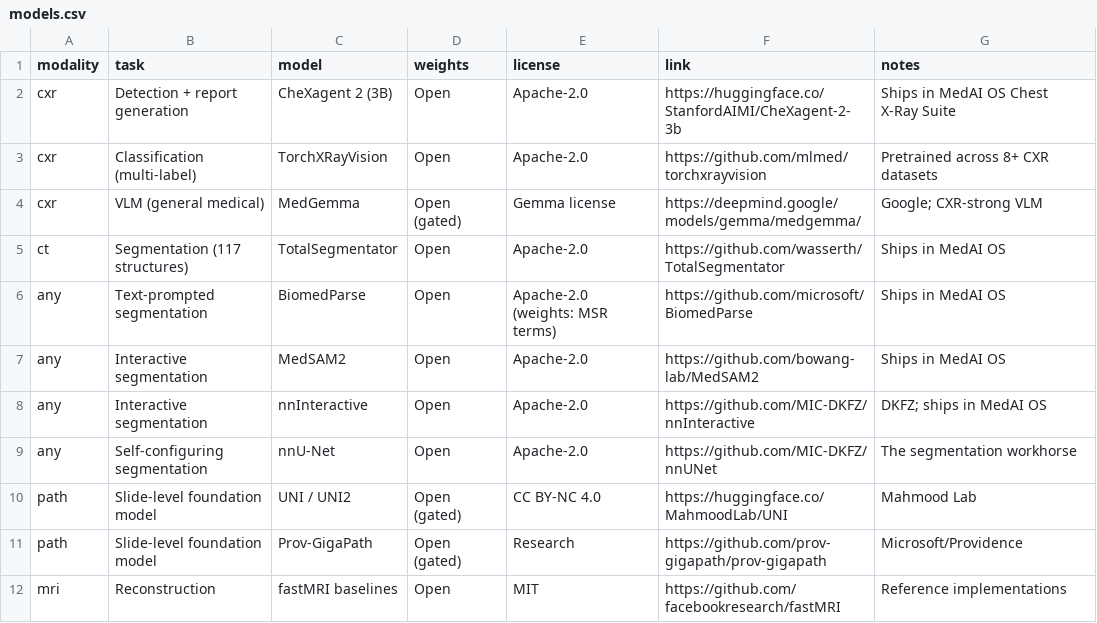
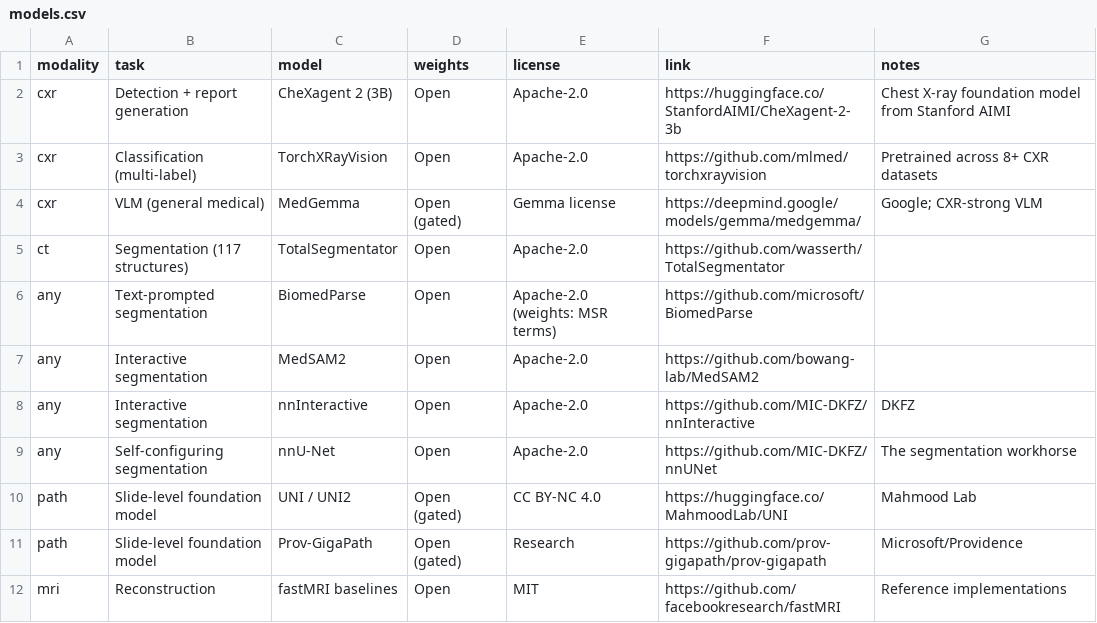
Before and after one commit to anandpreshob/ai-medical-imaging-book, a CSV file: data/models.csv, drawn as a sheet.

```diff
--- a/data/models.csv
+++ b/data/models.csv
@@ -1,9 +1,9 @@
 modality,task,model,weights,license,link,notes
-cxr,Detection + report generation,CheXagent 2 (3B),Open,Apache-2.0,https://huggingface.co/StanfordAIMI/CheXagent-2-3b,Ships in MedAI OS Chest X-Ray Suite
+cxr,Detection + report generation,CheXagent 2 (3B),Open,Apache-2.0,https://huggingface.co/StanfordAIMI/CheXagent-2-3b,Chest X-ray foundation model from Stanford AIMI
 cxr,Classification (multi-label),TorchXRayVision,Open,Apache-2.0,https://github.com/mlmed/torchxrayvision,Pretrained across 8+ CXR datasets
 cxr,VLM (general medical),MedGemma,Open (gated),Gemma license,https://deepmind.google/models/gemma/medgemma/,Google; CXR-strong VLM
-ct,Segmentation (117 structures),TotalSegmentator,Open,Apache-2.0,https://github.com/wasserth/TotalSegmentator,Ships in MedAI OS
-any,Text-prompted segmentation,BiomedParse,Open,Apache-2.0 (weights: MSR terms),https://github.com/microsoft/BiomedParse,Ships in MedAI OS
-any,Interactive segmentation,MedSAM2,Open,Apache-2.0,https://github.com/bowang-lab/MedSAM2,Ships in MedAI OS
-any,Interactive segmentation,nnInteractive,Open,Apache-2.0,https://github.com/MIC-DKFZ/nnInteractive,DKFZ; ships in MedAI OS
+ct,Segmentation (117 structures),TotalSegmentator,Open,Apache-2.0,https://github.com/wasserth/TotalSegmentator,
+any,Text-prompted segmentation,BiomedParse,Open,Apache-2.0 (weights: MSR terms),https://github.com/microsoft/BiomedParse,
+any,Interactive segmentation,MedSAM2,Open,Apache-2.0,https://github.com/bowang-lab/MedSAM2,
+any,Interactive segmentation,nnInteractive,Open,Apache-2.0,https://github.com/MIC-DKFZ/nnInteractive,DKFZ
 any,Self-configuring segmentation,nnU-Net,Open,Apache-2.0,https://github.com/MIC-DKFZ/nnUNet,The segmentation workhorse
```
Also changed, not shown: 24 other files.
